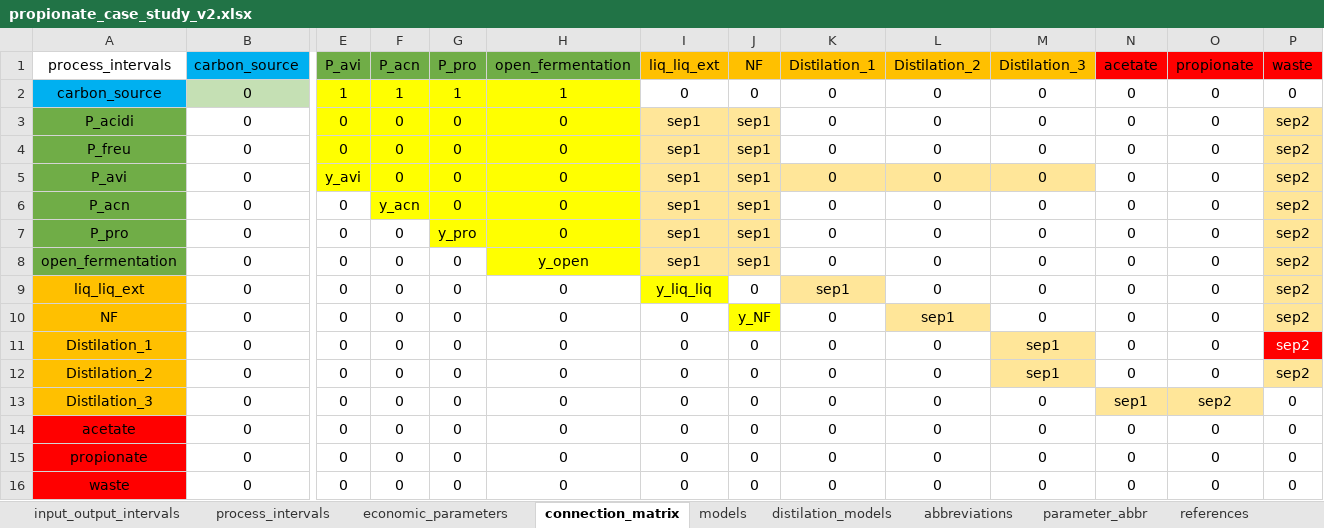
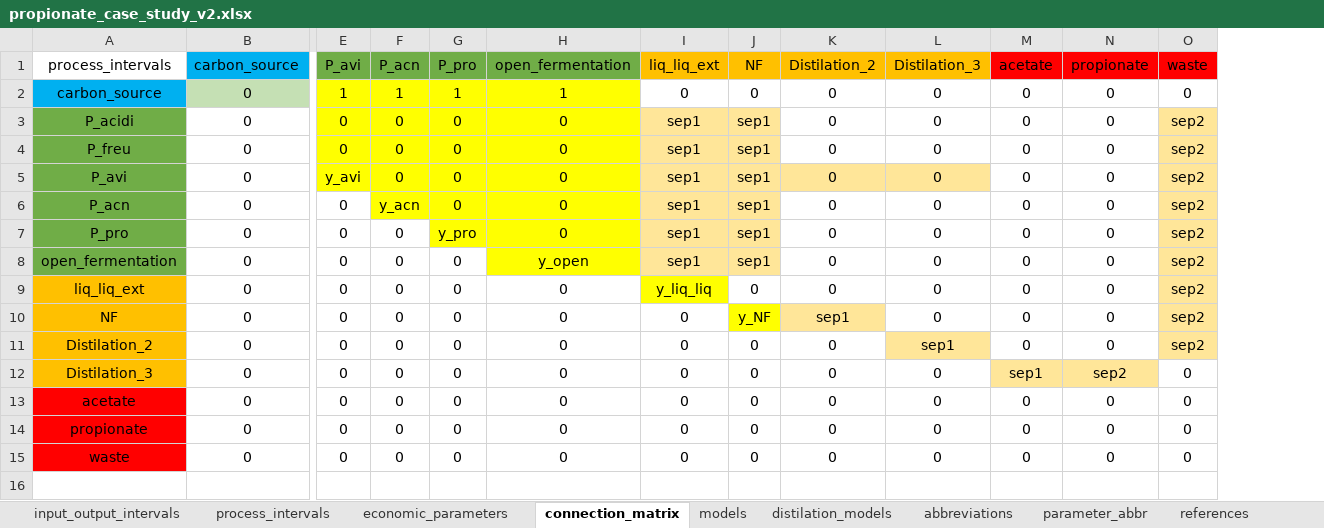
Before and after one commit to llvdrhau/Alquimia_Biorefinery_design_and_optimisation, an Excel workbook: excel files/propionate_case_study_v2.xlsx, sheet connection_matrix, drawn as a sheet; only a part is shown, gaps mark what is left out; values as stored, in another font and other column widths than the file's, no borders; charts and pictures and conditional formats not drawn; rows hold the shown columns only; the diff names each change by its address in the sheet, - before the commit and + after, or states it on an @@ line.

Commit message:
add distilation_3 model DOne

```diff
--- a/excel files/propionate_case_study_v2.xlsx (sheet connection_matrix)
+++ b/excel files/propionate_case_study_v2.xlsx (sheet connection_matrix)
-column K (Distilation_1), rows 2-10: 0 | 0 | 0 | 0 | 0 | 0 | 0 | sep1 | 0; rows 12-16: all 0
-row 11: Distilation_1 | 0 | 0 | 0 | 0 | 0 | 0 | 0 | 0 | 0 | sep1 | 0 | 0 | sep2
```
Also changed, not shown: sheet process_intervals, charts or pictures, 2 other files.
